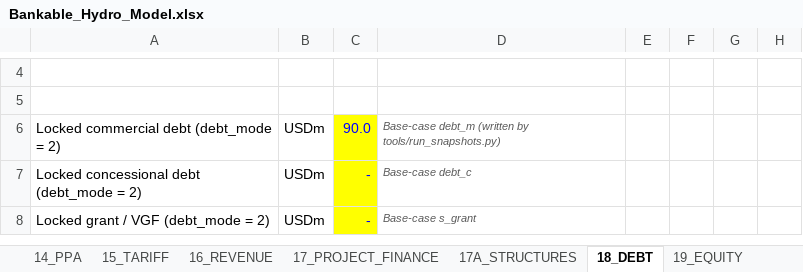
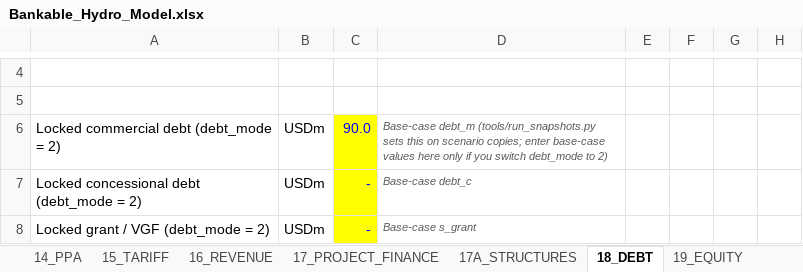
Before and after one commit to boujieka/Boujieka, an Excel workbook: model/Bankable_Hydro_Model.xlsx, sheet 18_DEBT, drawn as a sheet; only a part is shown, gaps mark what is left out; values as stored, in another font and other column widths than the file's, no borders; the diff names each change by its address in the sheet, - before the commit and + after, or states it on an @@ line.

```diff
--- a/model/Bankable_Hydro_Model.xlsx (sheet 18_DEBT)
+++ b/model/Bankable_Hydro_Model.xlsx (sheet 18_DEBT)
-D6: Base-case debt_m (written by tools/run_snapshots.py)
+D6: Base-case debt_m (tools/run_snapshots.py sets this on scenario copies; enter base-case values here only if you switch debt_mode to 2)
```
Also changed, not shown: formulas that keep their value, charts or pictures.
